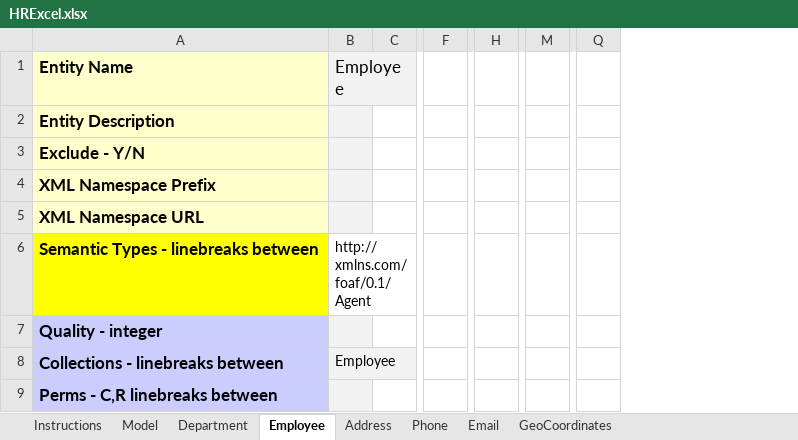
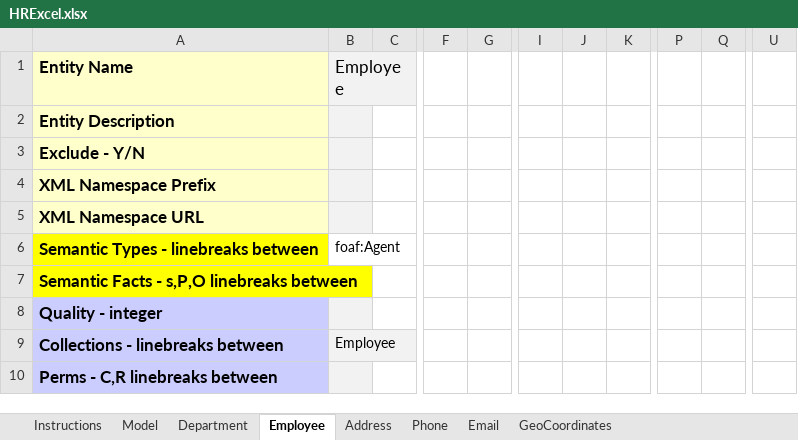
Before and after one commit to mhavey/marklogic, an Excel workbook: uml2es/examples/hrexcel/HRExcel.xlsx, sheet Employee, drawn as a sheet; only a part is shown, gaps mark what is left out; values as stored, in another font and other column widths than the file's, no borders; removed rows and columns are numbered as before the commit, all else as after; rows hold the shown columns only; the diff names each change by its address in the sheet, - before the commit and + after, or states it on an @@ line.

```diff
--- a/uml2es/examples/hrexcel/HRExcel.xlsx (sheet Employee)
+++ b/uml2es/examples/hrexcel/HRExcel.xlsx (sheet Employee)
+column G, empty
-column H, empty
+column I, empty
+column J, empty
+column K, empty
-column M, empty
+column P, empty
+column Q, empty
-column Q, empty
+column U, empty
-B6: http://xmlns.com/foaf/0.1/Agent
+B6: foaf:Agent
+row 7: Semantic Facts - s,P,O linebreaks between
```
Also changed, not shown: sheet Department, sheet Email, sheet Phone, sheet GeoCoordinates, sheet Address, sheet Model, uml2es/examples/hrexcel/test1.xlsx, 11 other files.
